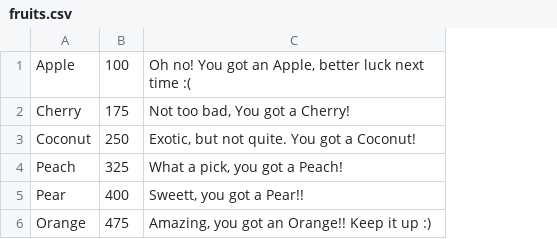
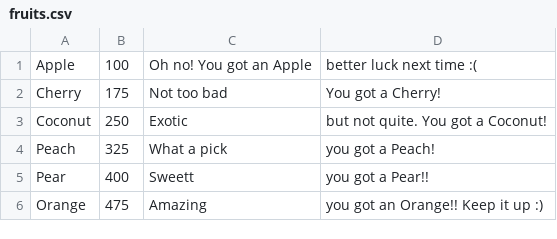
Before and after one commit to danielle-esposito/adventure-game, a CSV file: resources/fruits.csv, drawn as a sheet; removed rows and columns are numbered as before the commit, all else as after; the diff names each change by its address in the sheet, - before the commit and + after, or states it on an @@ line.

Commit message:
fixing some formatting for fruits.csv

```diff
--- a/resources/fruits.csv
+++ b/resources/fruits.csv
-column C, rows 1-6: Oh no! You got an Apple, better luck next time :( | Not too bad, You got a Cherry! | Exotic, but not quite. You got a Coconut! | What a pick, you got a Peach! | Sweett, you got a Pear!! | Amazing, you got an Orange!! Keep it up :)
+column C, rows 1-6: Oh no! You got an Apple | Not too bad | Exotic | What a pick | Sweett | Amazing
+column D, rows 1-6: better luck next time :( | You got a Cherry! | but not quite. You got a Coconut! | you got a Peach! | you got a Pear!! | you got an Orange!! Keep it up :)
```
